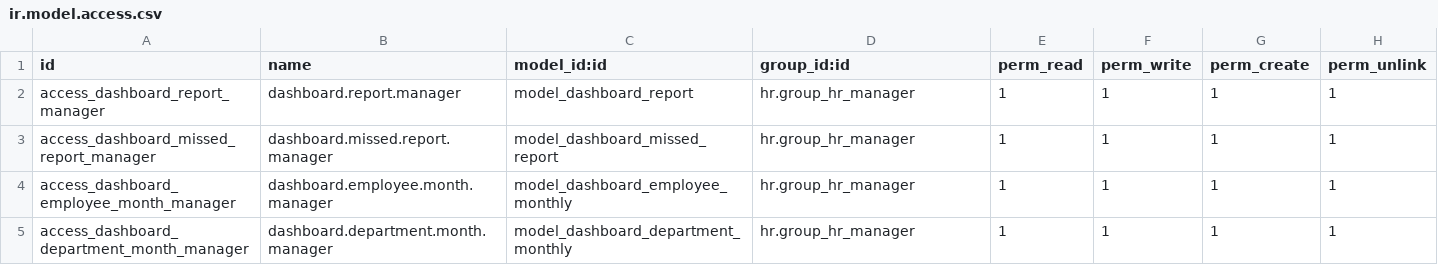
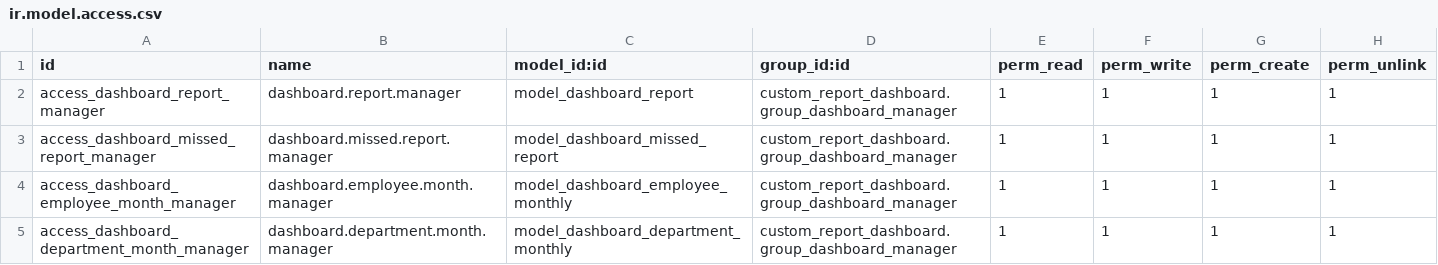
Before and after one commit to techlead-sudo/custom_report_dashboard, a CSV file: security/ir.model.access.csv, drawn as a sheet.

```diff
--- a/security/ir.model.access.csv
+++ b/security/ir.model.access.csv
@@ -1,5 +1,5 @@
 id,name,model_id:id,group_id:id,perm_read,perm_write,perm_create,perm_unlink
-access_dashboard_report_manager,dashboard.report.manager,model_dashboard_report,hr.group_hr_manager,1,1,1,1
-access_dashboard_missed_report_manager,dashboard.missed.report.manager,model_dashboard_missed_report,hr.group_hr_manager,1,1,1,1
-access_dashboard_employee_month_manager,dashboard.employee.month.manager,model_dashboard_employee_monthly,hr.group_hr_manager,1,1,1,1
-access_dashboard_department_month_manager,dashboard.department.month.manager,model_dashboard_department_monthly,hr.group_hr_manager,1,1,1,1
+access_dashboard_report_manager,dashboard.report.manager,model_dashboard_report,custom_report_dashboard.group_dashboard_manager,1,1,1,1
+access_dashboard_missed_report_manager,dashboard.missed.report.manager,model_dashboard_missed_report,custom_report_dashboard.group_dashboard_manager,1,1,1,1
+access_dashboard_employee_month_manager,dashboard.employee.month.manager,model_dashboard_employee_monthly,custom_report_dashboard.group_dashboard_manager,1,1,1,1
+access_dashboard_department_month_manager,dashboard.department.month.manager,model_dashboard_department_monthly,custom_report_dashboard.group_dashboard_manager,1,1,1,1
```
Also changed, not shown: 4 other files.
